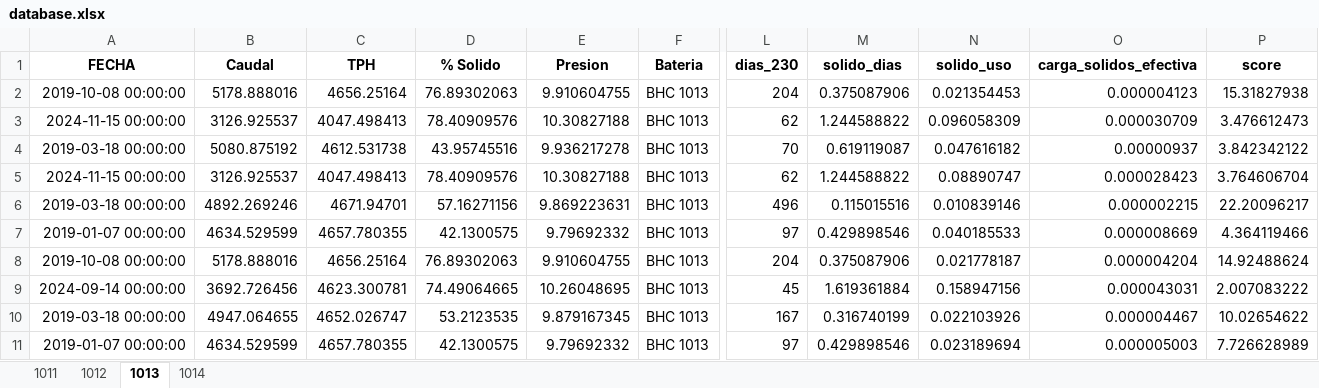
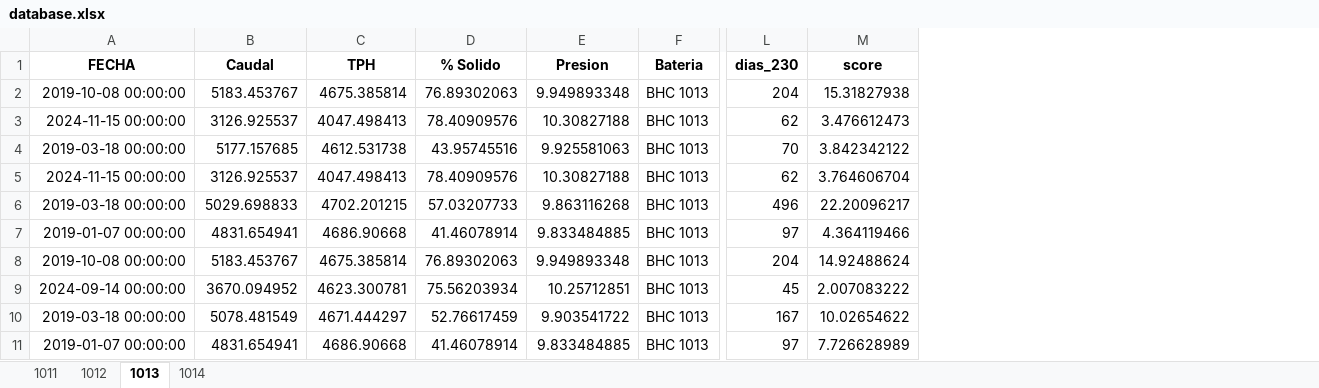
Before and after one commit to fvaldes17/SA, an Excel workbook: Datos/database.xlsx, sheet 1013, drawn as a sheet; only a part is shown, gaps mark what is left out; values as stored, in another font and other column widths than the file's, no borders; the diff names each change by its address in the sheet, - before the commit and + after, or states it on an @@ line.

```diff
--- a/Datos/database.xlsx (sheet 1013)
+++ b/Datos/database.xlsx (sheet 1013)
-column M (solido_dias), rows 2-11: 0.375087906 | 1.244588822 | 0.619119087 | 1.244588822 | 0.115015516 | 0.429898546 | 0.375087906 | 1.619361884 | 0.316740199 | 0.429898546
-column N (solido_uso), rows 2-11: 0.021354453 | 0.096058309 | 0.047616182 | 0.08890747 | 0.010839146 | 0.040185533 | 0.021778187 | 0.158947156 | 0.022103926 | 0.023189694
-column O (carga_solidos_efectiva), rows 2-11: 0.000004123 | 0.000030709 | 0.00000937 | 0.000028423 | 0.000002215 | 0.000008669 | 0.000004204 | 0.000043031 | 0.000004467 | 0.000005003
-B2 (Caudal): 5178.888016
+B2 (Caudal): 5183.453767
-C2 (TPH): 4656.25164
+C2 (TPH): 4675.385814
-E2 (Presion): 9.910604755
+E2 (Presion): 9.949893348
-B4 (Caudal): 5080.875192
+B4 (Caudal): 5177.157685
-E4 (Presion): 9.936217278
+E4 (Presion): 9.925581063
-B6 (Caudal): 4892.269246
+B6 (Caudal): 5029.698833
-C6 (TPH): 4671.94701
+C6 (TPH): 4702.201215
-D6 (% Solido): 57.16271156
+D6 (% Solido): 57.03207733
-E6 (Presion): 9.869223631
+E6 (Presion): 9.863116268
-B7 (Caudal): 4634.529599
+B7 (Caudal): 4831.654941
-C7 (TPH): 4657.780355
+C7 (TPH): 4686.90668
-D7 (% Solido): 42.1300575
+D7 (% Solido): 41.46078914
-E7 (Presion): 9.79692332
+E7 (Presion): 9.833484885
-B8 (Caudal): 5178.888016
+B8 (Caudal): 5183.453767
-C8 (TPH): 4656.25164
+C8 (TPH): 4675.385814
-E8 (Presion): 9.910604755
+E8 (Presion): 9.949893348
-B9 (Caudal): 3692.726456
+B9 (Caudal): 3670.094952
-D9 (% Solido): 74.49064665
+D9 (% Solido): 75.56203934
-E9 (Presion): 10.26048695
+E9 (Presion): 10.25712851
-B10 (Caudal): 4947.064655
+B10 (Caudal): 5078.481549
-C10 (TPH): 4652.026747
+C10 (TPH): 4671.444297
-D10 (% Solido): 53.2123535
+D10 (% Solido): 52.76617459
-E10 (Presion): 9.879167345
+E10 (Presion): 9.903541722
-B11 (Caudal): 4634.529599
+B11 (Caudal): 4831.654941
-C11 (TPH): 4657.780355
+C11 (TPH): 4686.90668
-D11 (% Solido): 42.1300575
+D11 (% Solido): 41.46078914
-E11 (Presion): 9.79692332
+E11 (Presion): 9.833484885
```
Also changed, not shown: sheet 1011, sheet 1014, sheet 1012, Datos/datos_limpios.xlsx, Datos/horometros_limpios.xlsx, 2 other files.
